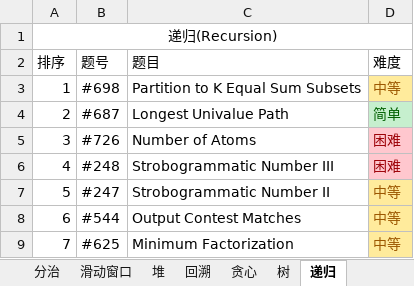
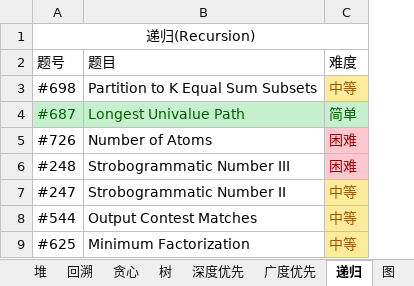
Before and after one commit to unwindfly/LeetCode, an Excel workbook: LeetCode 题目.xlsx, sheet 递归, drawn as a sheet; values as stored, in another font and other column widths than the file's, no borders; removed rows and columns are numbered as before the commit, all else as after; the diff names each change by its address in the sheet, - before the commit and + after, or states it on an @@ line.

```diff
--- a/LeetCode 题目.xlsx (sheet 递归)
+++ b/LeetCode 题目.xlsx (sheet 递归)
-column A, rows 1-9: 递归(Recursion) | 排序 | 1 | 2 | 3 | 4 | 5 | 6 | 7
-A1: (empty)
+A1: 递归(Recursion)
+A1:C1 merged
@@ A4:B4 fill: none → #C6EFCE, text colour: black → #006100 @@
```
Also changed, not shown: sheet 树, sheet 数组, sheet 队列, sheet 字符串, sheet 排序, sheet 堆, 15 more sheets, other sheet tabs, hidden cells, charts or pictures, 1 other file.
